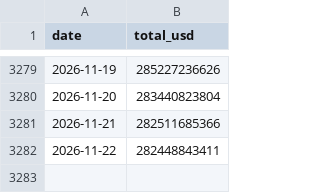
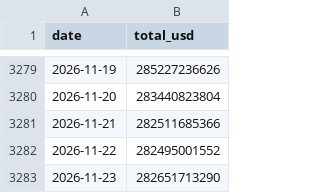
Before and after one commit to maxiextra-cloud/crypto-data, a CSV file: data/stablecoins.csv, drawn as a sheet; only a part is shown, gaps mark what is left out.

```diff
--- a/data/stablecoins.csv
+++ b/data/stablecoins.csv
@@ -3281,2 +3281,3 @@ date,total_usd
 2026-11-21,282511685366
-2026-11-22,282448843411
+2026-11-22,282495001552
+2026-11-23,282651713290
```
Also changed, not shown: data/fng.csv, data/market.csv, 2 other files.
